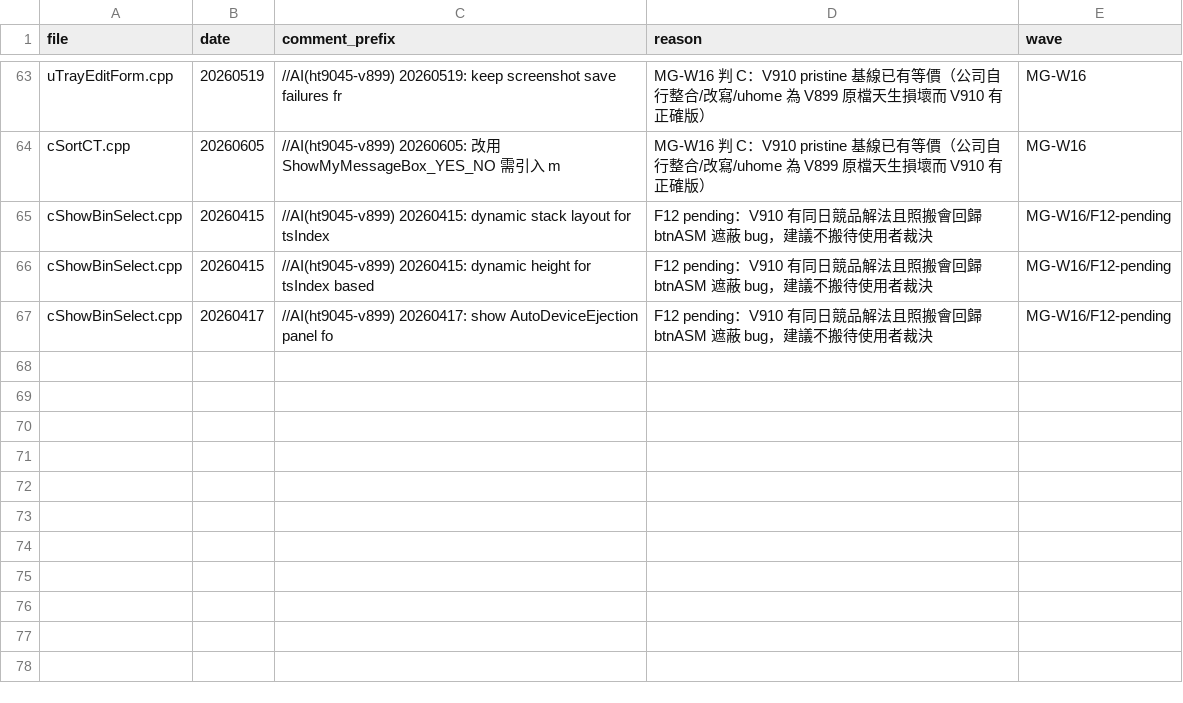
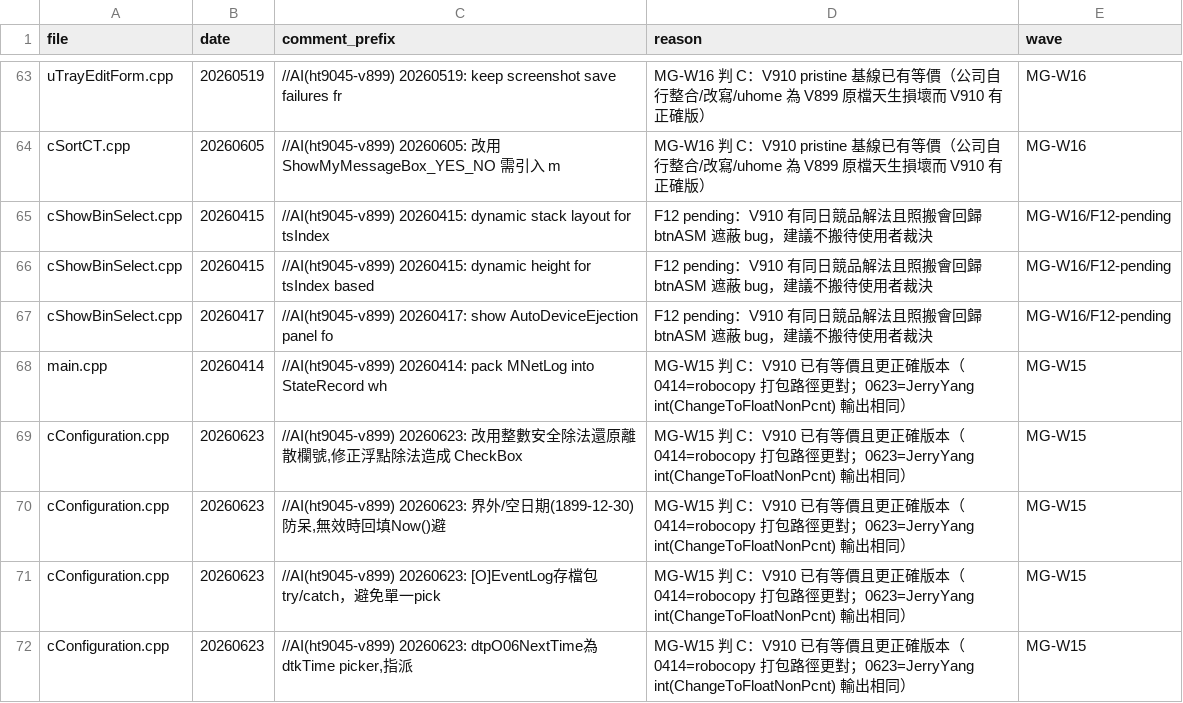
Before and after one commit to HPI-Jimmy-Chiu/HT904_V899, a CSV file: docs/mg_matrix_allowlist.csv, drawn as a sheet; only a part is shown, gaps mark what is left out; the diff names each change by its address in the sheet, - before the commit and + after, or states it on an @@ line.

```diff
--- a/docs/mg_matrix_allowlist.csv
+++ b/docs/mg_matrix_allowlist.csv
+row 68: main.cpp | 20260414 | //AI(ht9045-v899) 20260414: pack MNetLog into StateRecord wh | MG-W15 判 C：V910 已有等價且更正確版本（0414=robocopy 打包路徑更對；0623=JerryYang int(ChangeToFloatNonPcnt) 輸出相同） | MG-W15
+row 69: cConfiguration.cpp | 20260623 | //AI(ht9045-v899) 20260623: 改用整數安全除法還原離散欄號,修正浮點除法造成 CheckBox | MG-W15 判 C：V910 已有等價且更正確版本（0414=robocopy 打包路徑更對；0623=JerryYang int(ChangeToFloatNonPcnt) 輸出相同） | MG-W15
+row 70: cConfiguration.cpp | 20260623 | //AI(ht9045-v899) 20260623: 界外/空日期(1899-12-30)防呆,無效時回填Now()避 | MG-W15 判 C：V910 已有等價且更正確版本（0414=robocopy 打包路徑更對；0623=JerryYang int(ChangeToFloatNonPcnt) 輸出相同） | MG-W15
+row 71: cConfiguration.cpp | 20260623 | //AI(ht9045-v899) 20260623: [O]EventLog存檔包try/catch，避免單一pick | MG-W15 判 C：V910 已有等價且更正確版本（0414=robocopy 打包路徑更對；0623=JerryYang int(ChangeToFloatNonPcnt) 輸出相同） | MG-W15
+row 72: cConfiguration.cpp | 20260623 | //AI(ht9045-v899) 20260623: dtpO06NextTime為dtkTime picker,指派 | MG-W15 判 C：V910 已有等價且更正確版本（0414=robocopy 打包路徑更對；0623=JerryYang int(ChangeToFloatNonPcnt) 輸出相同） | MG-W15
```
Also changed, not shown: docs/mg_ai_matrix_all.csv, 11 other files.
